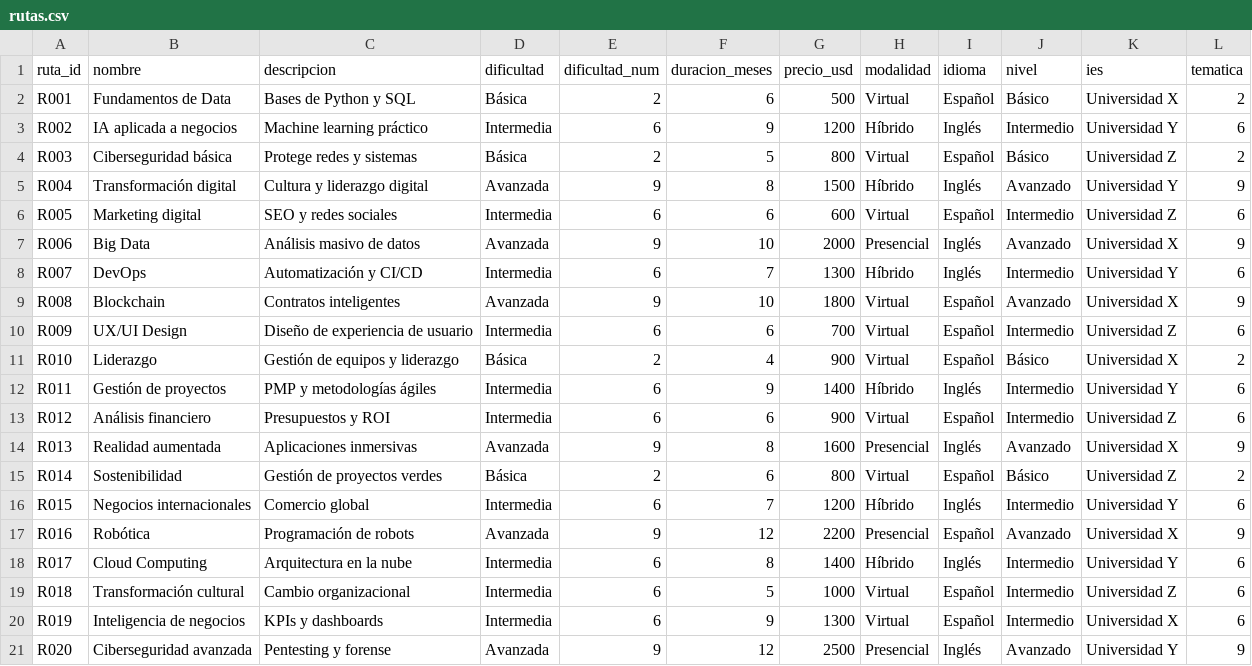
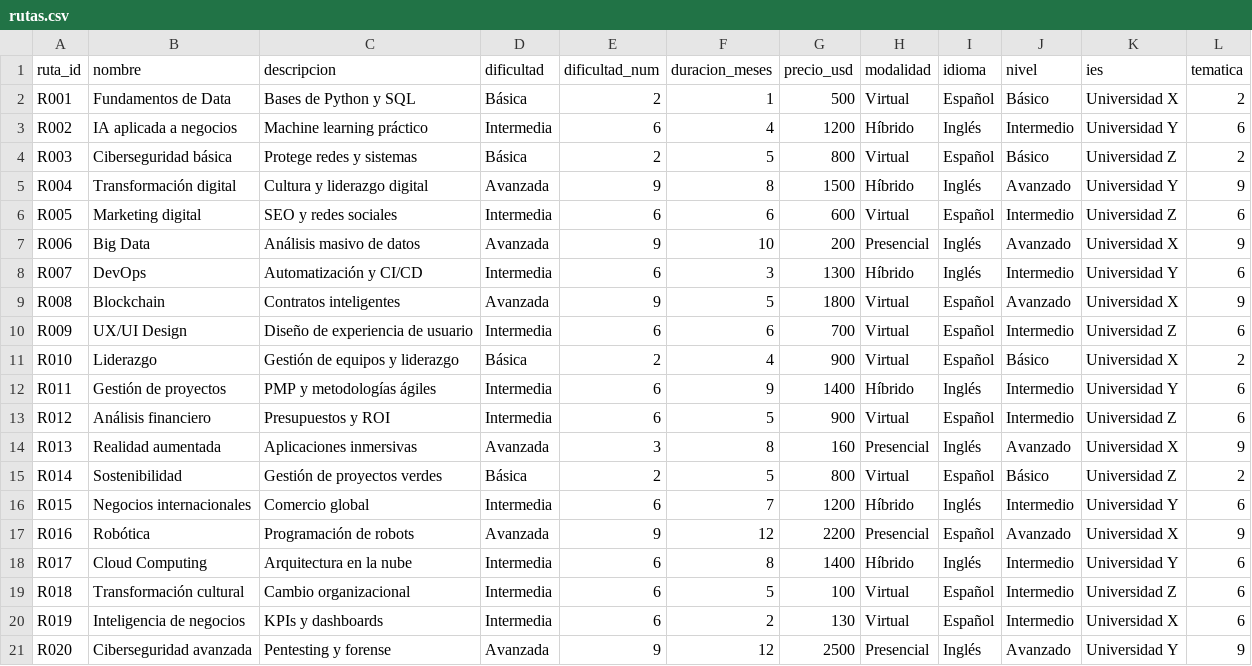
Before and after one commit to JVSantoyo96/ECA-MPV-V1, a CSV file: rutas.csv, drawn as a sheet.

Commit message:
Ajuste de csv rutas y cursos

```diff
--- a/rutas.csv
+++ b/rutas.csv
@@ -1,4 +1,4 @@
 ruta_id,nombre,descripcion,dificultad,dificultad_num,duracion_meses,precio_usd,modalidad,idioma,nivel,ies,tematica
-R001,Fundamentos de Data,Bases de Python y SQL,Básica,2,6,500,Virtual,Español,Básico,Universidad X,2
-R002,IA aplicada a negocios,Machine learning práctico,Intermedia,6,9,1200,Híbrido,Inglés,Intermedio,Universidad Y,6
+R001,Fundamentos de Data,Bases de Python y SQL,Básica,2,1,500,Virtual,Español,Básico,Universidad X,2
+R002,IA aplicada a negocios,Machine learning práctico,Intermedia,6,4,1200,Híbrido,Inglés,Intermedio,Universidad Y,6
 R003,Ciberseguridad básica,Protege redes y sistemas,Básica,2,5,800,Virtual,Español,Básico,Universidad Z,2
@@ -6,5 +6,5 @@ R004,Transformación digital,Cultura y liderazgo digital,Avanzada,9,8,1500,Híbr
 R005,Marketing digital,SEO y redes sociales,Intermedia,6,6,600,Virtual,Español,Intermedio,Universidad Z,6
-R006,Big Data,Análisis masivo de datos,Avanzada,9,10,2000,Presencial,Inglés,Avanzado,Universidad X,9
-R007,DevOps,Automatización y CI/CD,Intermedia,6,7,1300,Híbrido,Inglés,Intermedio,Universidad Y,6
-R008,Blockchain,Contratos inteligentes,Avanzada,9,10,1800,Virtual,Español,Avanzado,Universidad X,9
+R006,Big Data,Análisis masivo de datos,Avanzada,9,10,200,Presencial,Inglés,Avanzado,Universidad X,9
+R007,DevOps,Automatización y CI/CD,Intermedia,6,3,1300,Híbrido,Inglés,Intermedio,Universidad Y,6
+R008,Blockchain,Contratos inteligentes,Avanzada,9,5,1800,Virtual,Español,Avanzado,Universidad X,9
 R009,UX/UI Design,Diseño de experiencia de usuario,Intermedia,6,6,700,Virtual,Español,Intermedio,Universidad Z,6
@@ -12,5 +12,5 @@ R010,Liderazgo,Gestión de equipos y liderazgo,Básica,2,4,900,Virtual,Español,
 R011,Gestión de proyectos,PMP y metodologías ágiles,Intermedia,6,9,1400,Híbrido,Inglés,Intermedio,Universidad Y,6
-R012,Análisis financiero,Presupuestos y ROI,Intermedia,6,6,900,Virtual,Español,Intermedio,Universidad Z,6
-R013,Realidad aumentada,Aplicaciones inmersivas,Avanzada,9,8,1600,Presencial,Inglés,Avanzado,Universidad X,9
-R014,Sostenibilidad,Gestión de proyectos verdes,Básica,2,6,800,Virtual,Español,Básico,Universidad Z,2
+R012,Análisis financiero,Presupuestos y ROI,Intermedia,6,5,900,Virtual,Español,Intermedio,Universidad Z,6
+R013,Realidad aumentada,Aplicaciones inmersivas,Avanzada,3,8,160,Presencial,Inglés,Avanzado,Universidad X,9
+R014,Sostenibilidad,Gestión de proyectos verdes,Básica,2,5,800,Virtual,Español,Básico,Universidad Z,2
 R015,Negocios internacionales,Comercio global,Intermedia,6,7,1200,Híbrido,Inglés,Intermedio,Universidad Y,6
@@ -18,4 +18,4 @@ R016,Robótica,Programación de robots,Avanzada,9,12,2200,Presencial,Español,Av
 R017,Cloud Computing,Arquitectura en la nube,Intermedia,6,8,1400,Híbrido,Inglés,Intermedio,Universidad Y,6
-R018,Transformación cultural,Cambio organizacional,Intermedia,6,5,1000,Virtual,Español,Intermedio,Universidad Z,6
-R019,Inteligencia de negocios,KPIs y dashboards,Intermedia,6,9,1300,Virtual,Español,Intermedio,Universidad X,6
+R018,Transformación cultural,Cambio organizacional,Intermedia,6,5,100,Virtual,Español,Intermedio,Universidad Z,6
+R019,Inteligencia de negocios,KPIs y dashboards,Intermedia,6,2,130,Virtual,Español,Intermedio,Universidad X,6
 R020,Ciberseguridad avanzada,Pentesting y forense,Avanzada,9,12,2500,Presencial,Inglés,Avanzado,Universidad Y,9
```
Also changed, not shown: cursos.csv.
